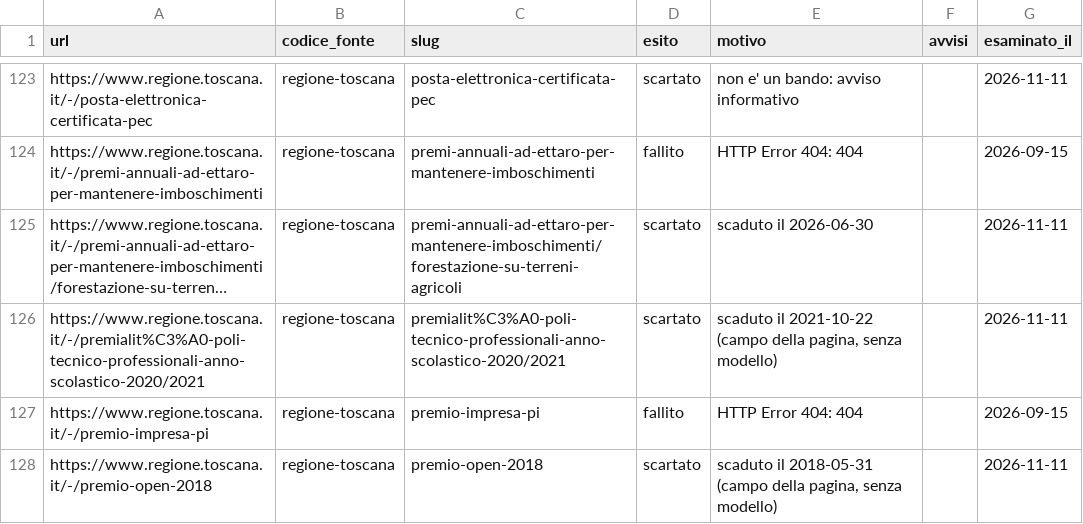
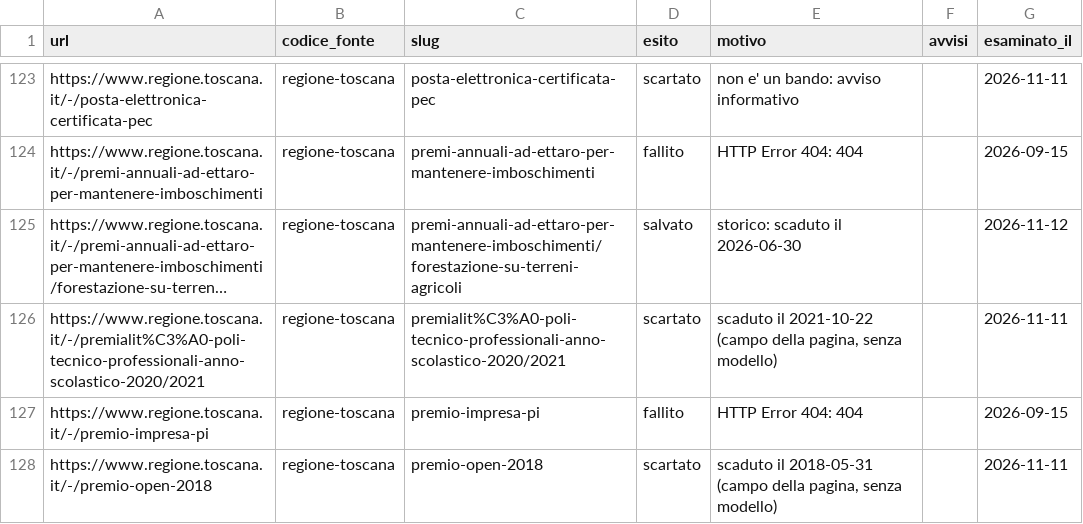
Before and after one commit to Pbpiombo/rag-bandi-comunali, a CSV file: data/processed/scansioni.csv, drawn as a sheet; only a part is shown, gaps mark what is left out; long unchanged cells end in …; the diff names each change by its address in the sheet, - before the commit and + after, or states it on an @@ line.

```diff
--- a/data/processed/scansioni.csv
+++ b/data/processed/scansioni.csv
-D125 (esito): scartato
+D125 (esito): salvato
-E125 (motivo): scaduto il 2026-06-30
+E125 (motivo): storico: scaduto il 2026-06-30
-G125 (esaminato_il): 2026-11-11
+G125 (esaminato_il): 2026-11-12
```
Also changed, not shown: data/processed/bandi.csv, data/processed/beneficiari_bando.csv, 15 other files.
